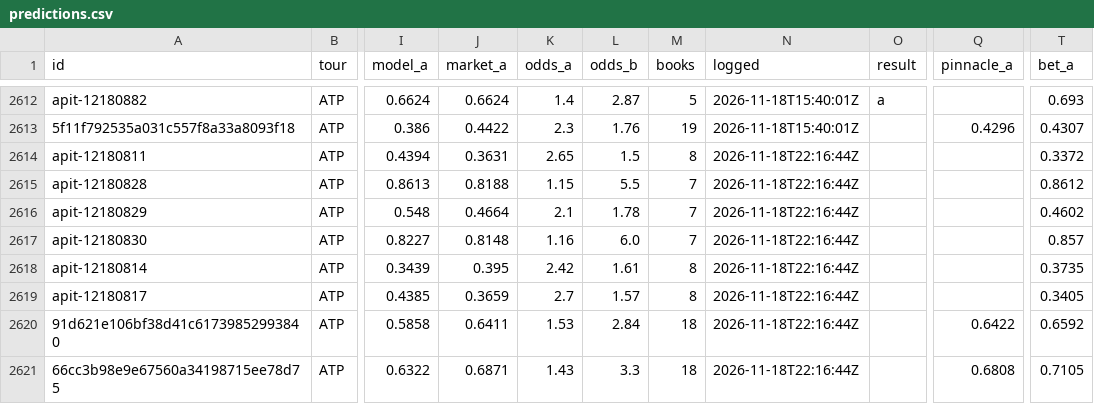
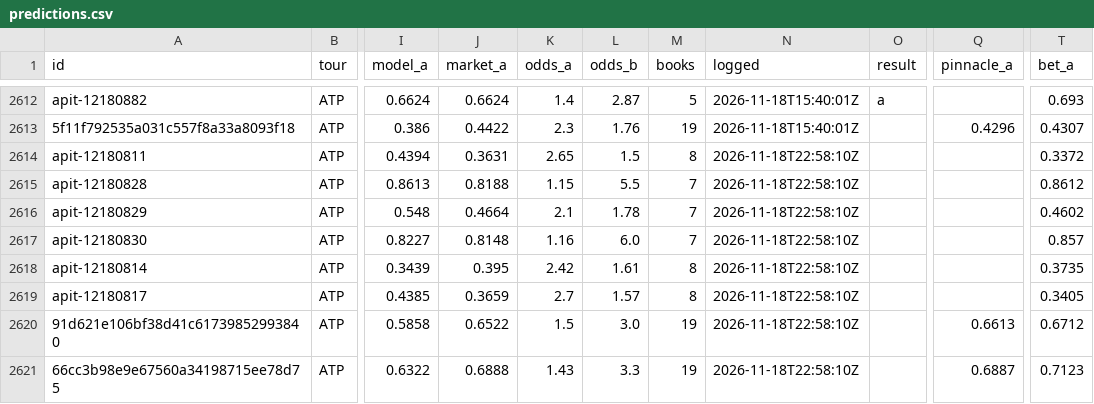
Before and after one commit to MoussaK1379/tennis-odds-engine, a CSV file: history/predictions.csv, drawn as a sheet; only a part is shown, gaps mark what is left out; the diff names each change by its address in the sheet, - before the commit and + after, or states it on an @@ line.

```diff
--- a/history/predictions.csv
+++ b/history/predictions.csv
-N2614:N2621 (logged): 2026-11-18T22:16:44Z
+N2614:N2621 (logged): 2026-11-18T22:58:10Z
-J2620 (market_a): 0.6411
+J2620 (market_a): 0.6522
-K2620 (odds_a): 1.53
+K2620 (odds_a): 1.5
-L2620 (odds_b): 2.84
+L2620 (odds_b): 3.0
-M2620:M2621 (books): 18
+M2620:M2621 (books): 19
-Q2620 (pinnacle_a): 0.6422
+Q2620 (pinnacle_a): 0.6613
-T2620 (bet_a): 0.6592
+T2620 (bet_a): 0.6712
-J2621 (market_a): 0.6871
+J2621 (market_a): 0.6888
-Q2621 (pinnacle_a): 0.6808
+Q2621 (pinnacle_a): 0.6887
-T2621 (bet_a): 0.7105
+T2621 (bet_a): 0.7123
```
Also changed, not shown: 1 other file.
